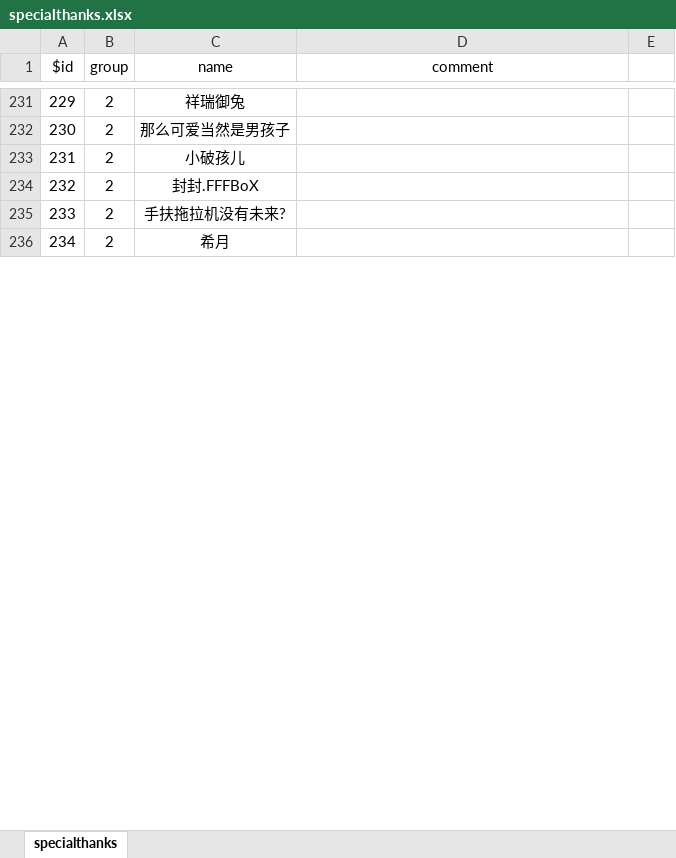
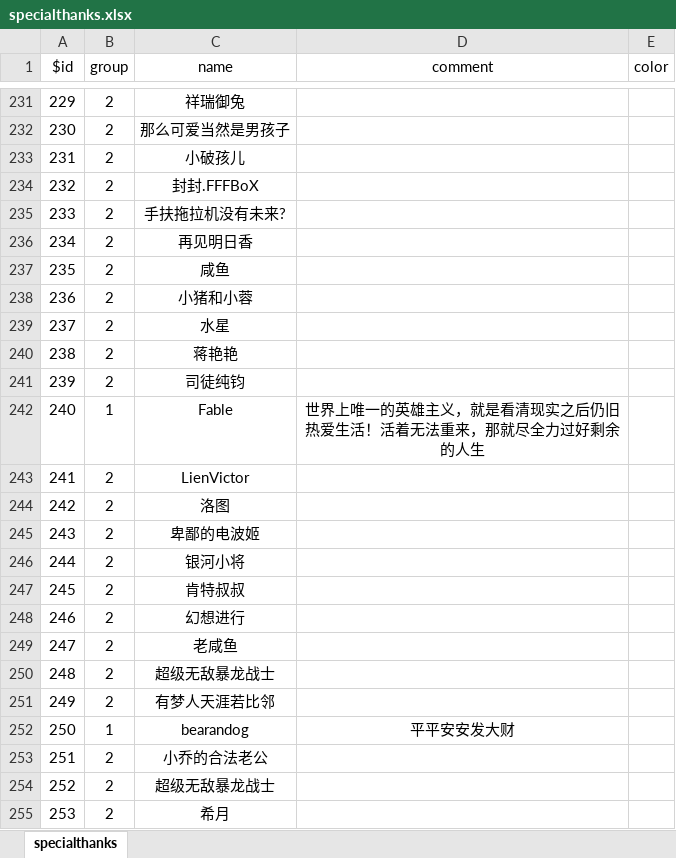
Before and after one commit to xiesean/lifeRestart, an Excel workbook: data/specialthanks.xlsx, sheet specialthanks, drawn as a sheet; only a part is shown, gaps mark what is left out; values as stored, in another font and other column widths than the file's, no borders; addresses are those after the commit; the diff covers the shown part only; the diff names each change by its address in the sheet, - before the commit and + after, or states it on an @@ line.

Commit message:
update data

```diff
--- a/data/specialthanks.xlsx (sheet specialthanks)
+++ b/data/specialthanks.xlsx (sheet specialthanks)
-E1: (empty)
+E1: color
+row 236: 234 | 2 | 再见明日香
+row 237: 235 | 2 | 咸鱼
+row 238: 236 | 2 | 小猪和小蓉
+row 239: 237 | 2 | 水星
+row 240: 238 | 2 | 蒋艳艳
+row 241: 239 | 2 | 司徒纯钧
+row 242: 240 | 1 | Fable | 世界上唯一的英雄主义，就是看清现实之后仍旧热爱生活！活着无法重来，那就尽全力过好剩余的人生
+row 243: 241 | 2 | LienVictor
+row 244: 242 | 2 | 洛图
+row 245: 243 | 2 | 卑鄙的电波姬
+row 246: 244 | 2 | 银河小将
+row 247: 245 | 2 | 肯特叔叔
+row 248: 246 | 2 | 幻想进行
+row 249: 247 | 2 | 老咸鱼
+row 250: 248 | 2 | 超级无敌暴龙战士
+row 251: 249 | 2 | 有梦人天涯若比邻
+row 252: 250 | 1 | bearandog | 平平安安发大财
+row 253: 251 | 2 | 小乔的合法老公
+row 254: 252 | 2 | 超级无敌暴龙战士
@@ column A ($id) renumbered between rows 255 and 256 @@
```
Also changed, not shown: 25 added rows and 1 edited cell elsewhere in this sheet, data/age.xlsx, data/events.xlsx, 7 other files.
